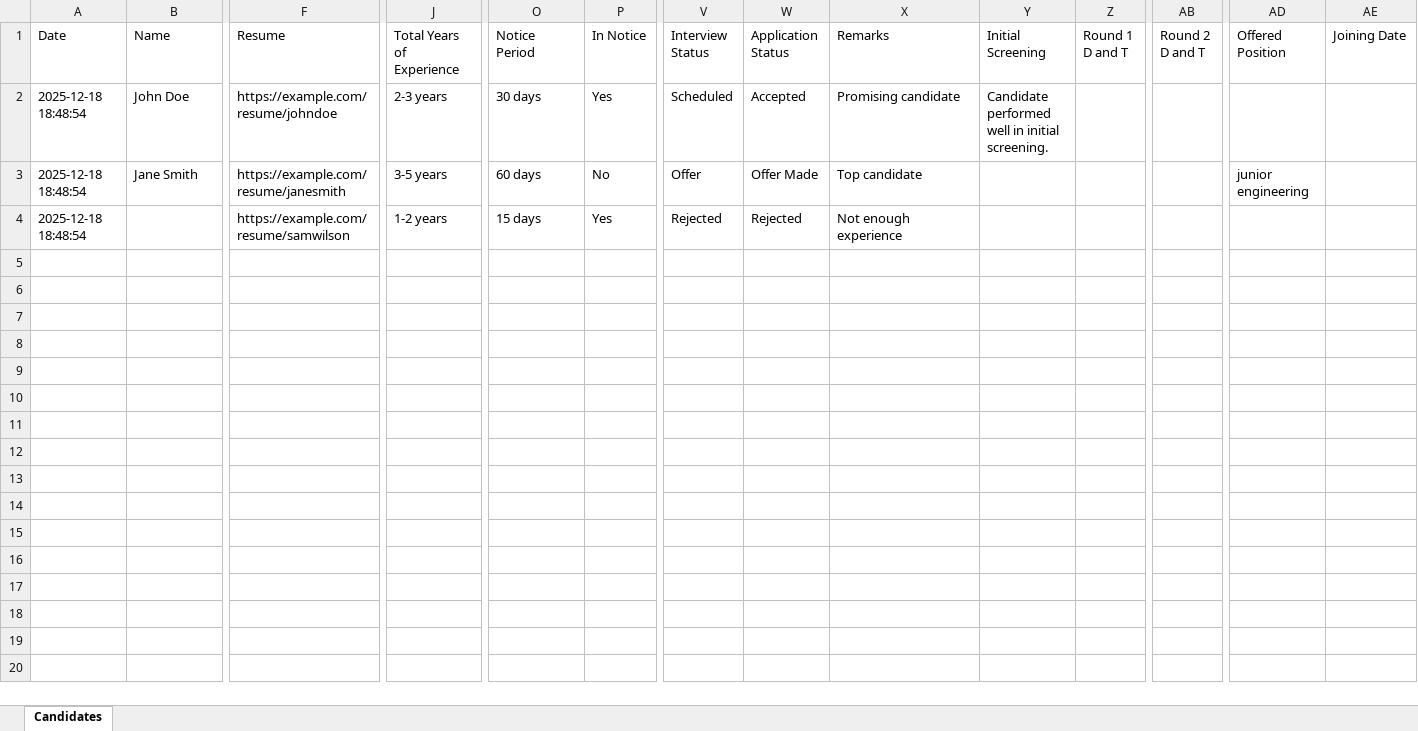
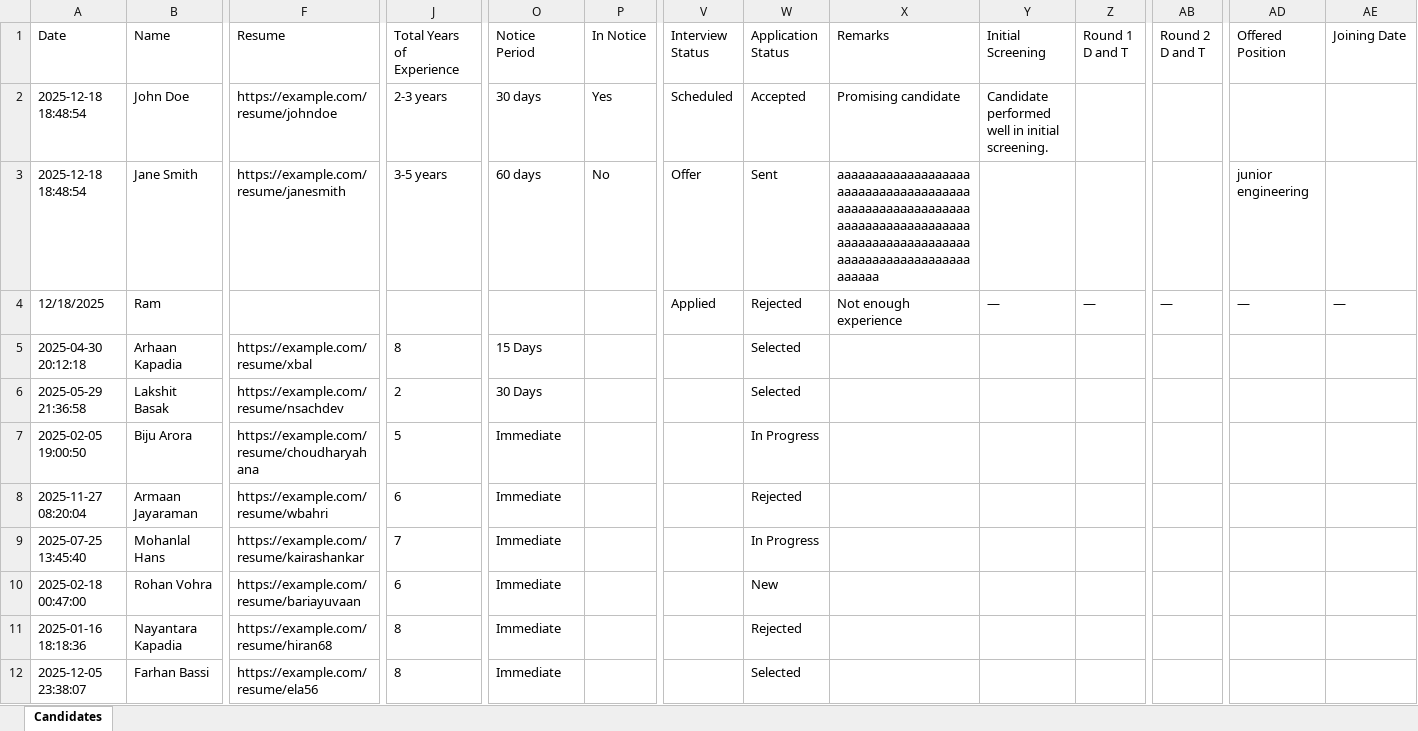
Before and after one commit to Ashwinmurugesan-15/Portal--main, an Excel workbook: my_app/uploads/data.xlsx, sheet Candidates, drawn as a sheet; only a part is shown, gaps mark what is left out; values as stored, in another font and other column widths than the file's, no borders; rows hold the shown columns only; the diff covers the shown part only; the diff names each change by its address in the sheet, - before the commit and + after, or states it on an @@ line.

Commit message:
Update: Added PDF upload, pagination, and UI improvements

```diff
--- a/my_app/uploads/data.xlsx (sheet Candidates)
+++ b/my_app/uploads/data.xlsx (sheet Candidates)
-W3 (Application Status): Offer Made
+W3 (Application Status): Sent
-X3 (Remarks): Top candidate
+X3 (Remarks): aaaaaaaaaaaaaaaaaaaaaaaaaaaaaaaaaaaaaaaaaaaaaaaaaaaaaaaaaaaaaaaaaaaaaaaaaaaaaaaaaaaaaaaaaaaaaaaaaaaaaaaaaaaaaaaaaaaaaaaa
-A4 (Date): 2025-12-18 18:48:54
+A4 (Date): 12/18/2025
-B4 (Name): (empty)
+B4 (Name): Ram
-F4 (Resume): https://example.com/resume/samwilson
+F4 (Resume): (empty)
-J4 (Total Years of Experience): 1-2 years
+J4 (Total Years of Experience): (empty)
-O4 (Notice Period): 15 days
+O4 (Notice Period): (empty)
-P4 (In Notice): Yes
+P4 (In Notice): (empty)
-V4 (Interview Status): Rejected
+V4 (Interview Status): Applied
-Y4 (Initial Screening): (empty)
+Y4 (Initial Screening): —
-Z4 (Round 1 D and T): (empty)
+Z4 (Round 1 D and T): —
-AB4 (Round 2 D and T): (empty)
+AB4 (Round 2 D and T): —
-AD4 (Offered Position): (empty)
+AD4 (Offered Position): —
-AE4 (Joining Date): (empty)
+AE4 (Joining Date): —
+row 5: 2025-04-30 20:12:18 | Arhaan Kapadia | https://example.com/resume/xbal | 8 | 15 Days |  |  | Selected
+row 6: 2025-05-29 21:36:58 | Lakshit Basak | https://example.com/resume/nsachdev | 2 | 30 Days |  |  | Selected
+row 7: 2025-02-05 19:00:50 | Biju Arora | https://example.com/resume/choudharyahana | 5 | Immediate |  |  | In Progress
+row 8: 2025-11-27 08:20:04 | Armaan Jayaraman | https://example.com/resume/wbahri | 6 | Immediate |  |  | Rejected
+row 9: 2025-07-25 13:45:40 | Mohanlal Hans | https://example.com/resume/kairashankar | 7 | Immediate |  |  | In Progress
+row 10: 2025-02-18 00:47:00 | Rohan Vohra | https://example.com/resume/bariayuvaan | 6 | Immediate |  |  | New
+row 11: 2025-01-16 18:18:36 | Nayantara Kapadia | https://example.com/resume/hiran68 | 8 | Immediate |  |  | Rejected
+row 12: 2025-12-05 23:38:07 | Farhan Bassi | https://example.com/resume/ela56 | 8 | Immediate |  |  | Selected
```
Also changed, not shown: 92 added rows elsewhere in this sheet, 7 other files.
